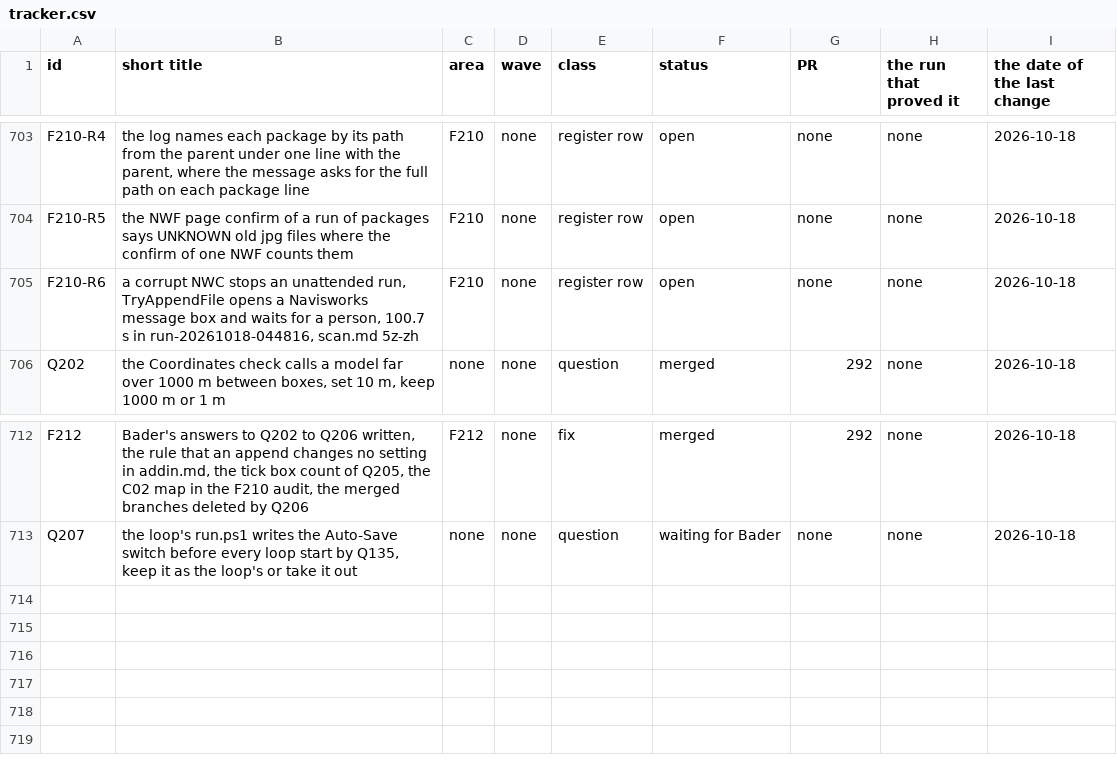
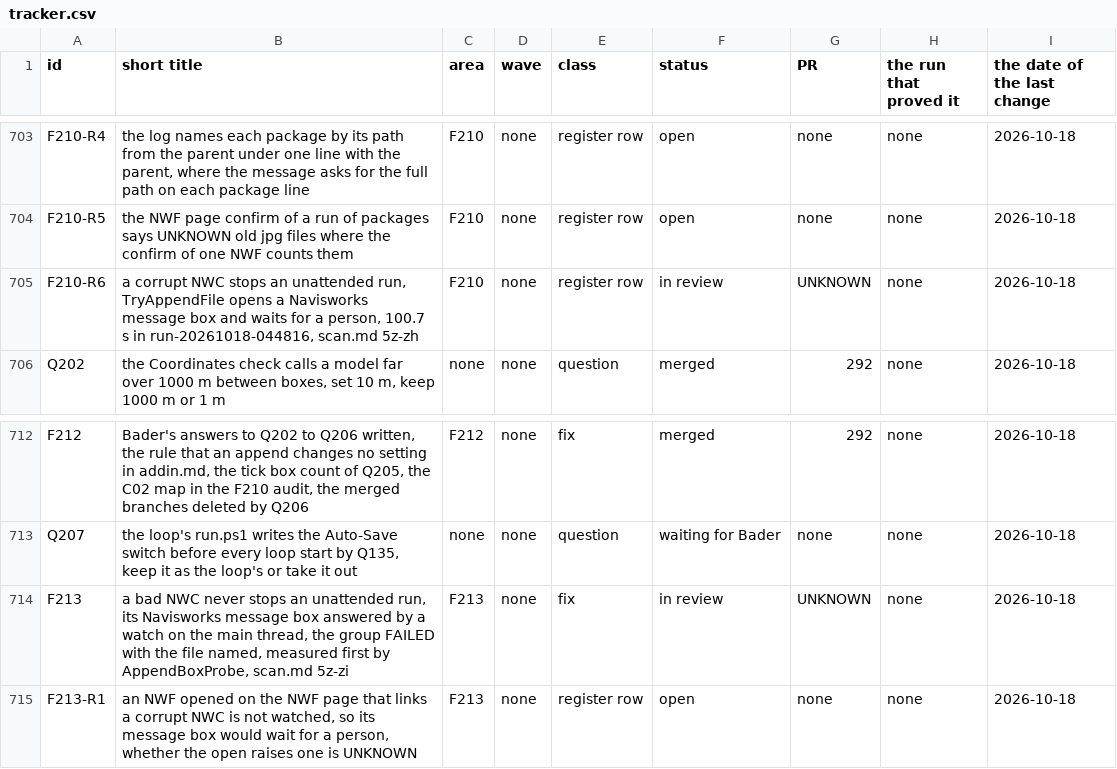
Before and after one commit to baderrahal/PAR_NWC-Federator-V2, a CSV file: steps/tracker.csv, drawn as a sheet; only a part is shown, gaps mark what is left out.

Commit message:
F213 records: the masked log and tsv of the first proof run, run-20261018-095853, the tracker rows of F213, F210-R6 and F213-R1, the F213 section of the plan and the page

```diff
--- a/steps/tracker.csv
+++ b/steps/tracker.csv
@@ -704,3 +704,3 @@ F210-R4,"the log names each package by its path from the parent under one line w
 F210-R5,"the NWF page confirm of a run of packages says UNKNOWN old jpg files where the confirm of one NWF counts them",F210,none,register row,open,none,none,2026-10-18
-F210-R6,"a corrupt NWC stops an unattended run, TryAppendFile opens a Navisworks message box and waits for a person, 100.7 s in run-20261018-044816, scan.md 5z-zh",F210,none,register row,open,none,none,2026-10-18
+F210-R6,"a corrupt NWC stops an unattended run, TryAppendFile opens a Navisworks message box and waits for a person, 100.7 s in run-20261018-044816, scan.md 5z-zh",F210,none,register row,in review,UNKNOWN,none,2026-10-18
 Q202,"the Coordinates check calls a model far over 1000 m between boxes, set 10 m, keep 1000 m or 1 m",none,none,question,merged,292,none,2026-10-18
@@ -713 +713,3 @@ F212,"Bader's answers to Q202 to Q206 written, the rule that an append changes n
 Q207,"the loop's run.ps1 writes the Auto-Save switch before every loop start by Q135, keep it as the loop's or take it out",none,none,question,waiting for Bader,none,none,2026-10-18
+F213,"a bad NWC never stops an unattended run, its Navisworks message box answered by a watch on the main thread, the group FAILED with the file named, measured first by AppendBoxProbe, scan.md 5z-zi",F213,none,fix,in review,UNKNOWN,none,2026-10-18
+F213-R1,"an NWF opened on the NWF page that links a corrupt NWC is not watched, so its message box would wait for a person, whether the open raises one is UNKNOWN",F213,none,register row,open,none,none,2026-10-18
```
Also changed, not shown: 5 other files.
